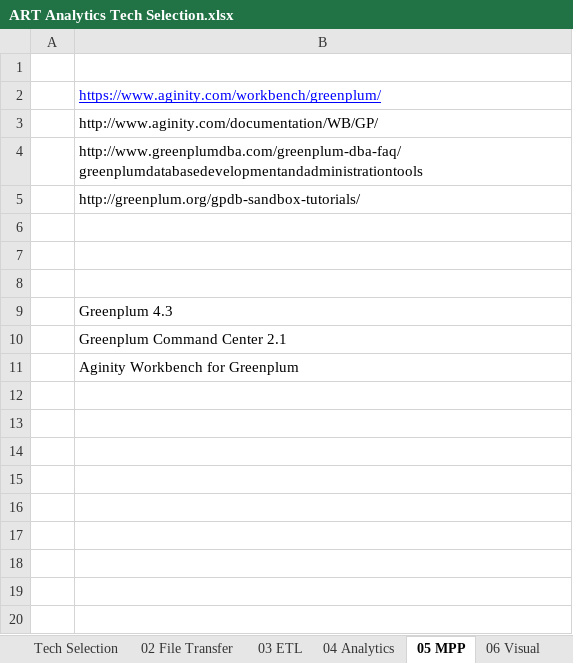
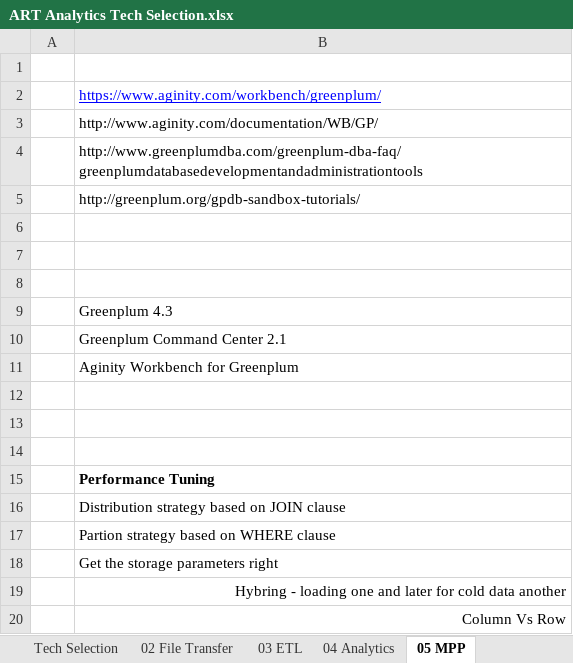
Before and after one commit to ARTanalytics/Requirements, an Excel workbook: ART Analytics Tech Selection.xlsx, sheet 05 MPP, drawn as a sheet; values as stored, in another font and other column widths than the file's, no borders; the diff names each change by its address in the sheet, - before the commit and + after, or states it on an @@ line.

```diff
--- a/ART Analytics Tech Selection.xlsx (sheet 05 MPP)
+++ b/ART Analytics Tech Selection.xlsx (sheet 05 MPP)
+row 12: (empty)
+row 13: (empty)
+row 14: (empty)
+row 15:  | Performance Tuning
+row 16:  | Distribution strategy based on JOIN clause
+row 17:  | Partion strategy based on WHERE clause
+row 18:  | Get the storage parameters right
+row 19:  | Hybring - loading one and later for cold data another
+row 20:  | Column Vs Row
```
Also changed, not shown: sheet Tech Selection, sheet 04 Analytics, other sheet tabs, charts or pictures, Architecture.xlsx.
